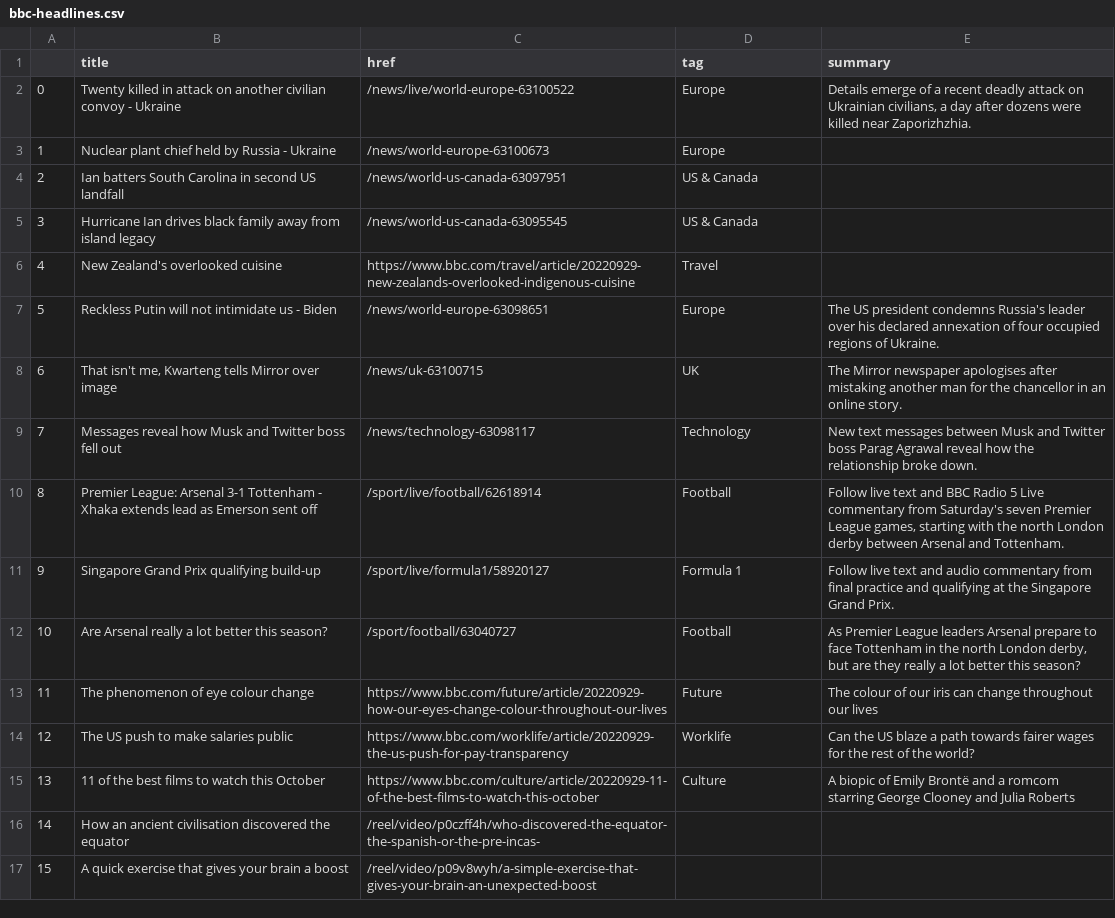
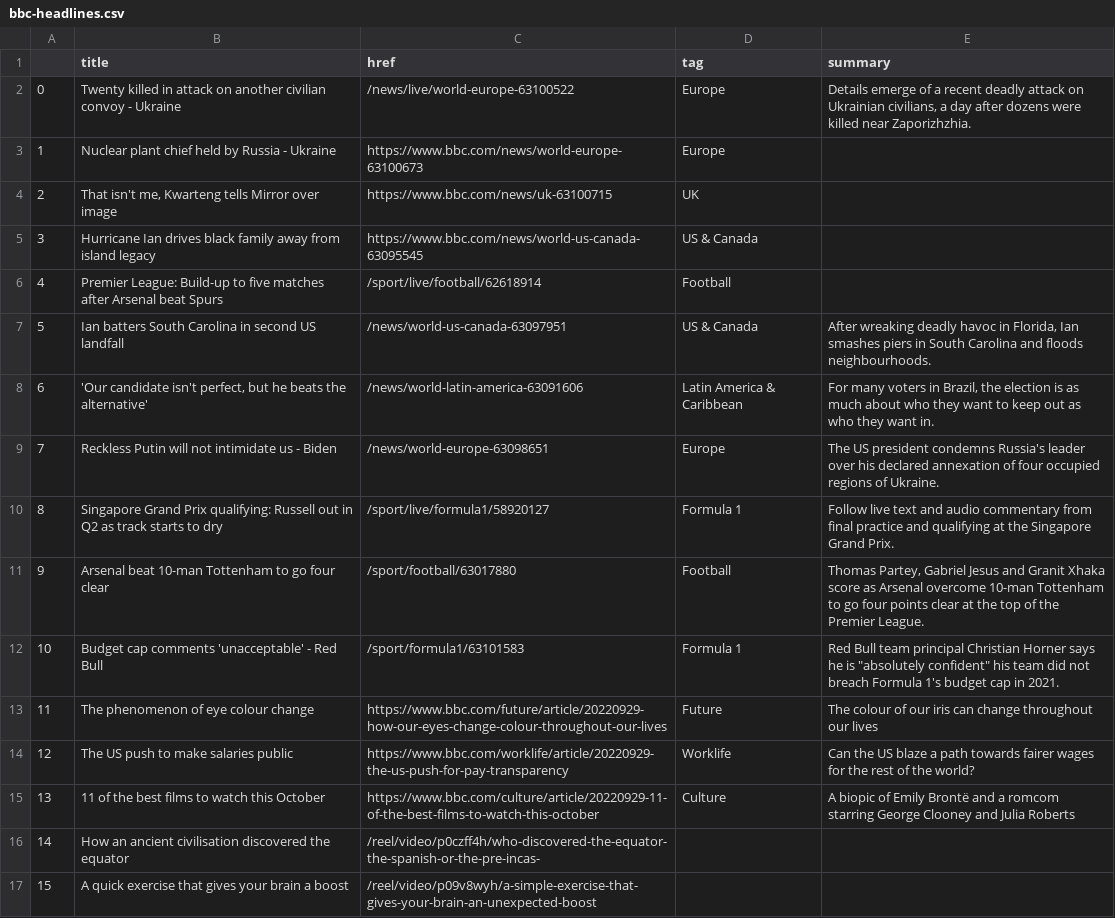
Before and after one commit to anastasiajourno/Automatic-scraper, a CSV file: bbc-headlines.csv, drawn as a sheet; only a part is shown; the diff covers the shown part only.

```diff
--- a/bbc-headlines.csv
+++ b/bbc-headlines.csv
@@ -2,12 +2,12 @@
 0,Twenty killed in attack on another civilian convoy - Ukraine,/news/live/world-europe-63100522,Europe,"Details emerge of a recent deadly attack on Ukrainian civilians, a day after dozens were killed near Zaporizhzhia."
-1,Nuclear plant chief held by Russia - Ukraine,/news/world-europe-63100673,Europe,
-2,Ian batters South Carolina in second US landfall,/news/world-us-canada-63097951,US & Canada,
-3,Hurricane Ian drives black family away from island legacy,/news/world-us-canada-63095545,US & Canada,
-4,New Zealand's overlooked cuisine,https://www.bbc.com/travel/article/20220929-new-zealands-overlooked-indigenous-cuisine,Travel,
-5,Reckless Putin will not intimidate us - Biden,/news/world-europe-63098651,Europe,The US president condemns Russia's leader over his declared annexation of four occupied regions of Ukraine.
-6,"That isn't me, Kwarteng tells Mirror over image",/news/uk-63100715,UK,The Mirror newspaper apologises after mistaking another man for the chancellor in an online story.
-7,Messages reveal how Musk and Twitter boss fell out,/news/technology-63098117,Technology,New text messages between Musk and Twitter boss Parag Agrawal reveal how the relationship broke down.
-8,Premier League: Arsenal 3-1 Tottenham - Xhaka extends lead as Emerson sent off,/sport/live/football/62618914,Football,"Follow live text and BBC Radio 5 Live commentary from Saturday's seven Premier League games, starting with the north London derby between Arsenal and Tottenham."
-9,Singapore Grand Prix qualifying build-up,/sport/live/formula1/58920127,Formula 1,Follow live text and audio commentary from final practice and qualifying at the Singapore Grand Prix.
-10,Are Arsenal really a lot better this season?,/sport/football/63040727,Football,"As Premier League leaders Arsenal prepare to face Tottenham in the north London derby, but are they really a lot better this season?"
+1,Nuclear plant chief held by Russia - Ukraine,https://www.bbc.com/news/world-europe-63100673,Europe,
+2,"That isn't me, Kwarteng tells Mirror over image",https://www.bbc.com/news/uk-63100715,UK,
+3,Hurricane Ian drives black family away from island legacy,https://www.bbc.com/news/world-us-canada-63095545,US & Canada,
+4,Premier League: Build-up to five matches after Arsenal beat Spurs,/sport/live/football/62618914,Football,
+5,Ian batters South Carolina in second US landfall,/news/world-us-canada-63097951,US & Canada,"After wreaking deadly havoc in Florida, Ian smashes piers in South Carolina and floods neighbourhoods."
+6,"'Our candidate isn't perfect, but he beats the alternative'",/news/world-latin-america-63091606,Latin America & Caribbean,"For many voters in Brazil, the election is as much about who they want to keep out as who they want in."
+7,Reckless Putin will not intimidate us - Biden,/news/world-europe-63098651,Europe,The US president condemns Russia's leader over his declared annexation of four occupied regions of Ukraine.
+8,Singapore Grand Prix qualifying: Russell out in Q2 as track starts to dry,/sport/live/formula1/58920127,Formula 1,Follow live text and audio commentary from final practice and qualifying at the Singapore Grand Prix.
+9,Arsenal beat 10-man Tottenham to go four clear,/sport/football/63017880,Football,"Thomas Partey, Gabriel Jesus and Granit Xhaka score as Arsenal overcome 10-man Tottenham to go four points clear at the top of the Premier League."
+10,Budget cap comments 'unacceptable' - Red Bull,/sport/formula1/63101583,Formula 1,"Red Bull team principal Christian Horner says he is ""absolutely confident"" his team did not breach Formula 1's budget cap in 2021."
 11,The phenomenon of eye colour change,https://www.bbc.com/future/article/20220929-how-our-eyes-change-colour-throughout-our-lives,Future,The colour of our iris can change throughout our lives
```
Also changed, not shown: 22 edited cells elsewhere in this file.
